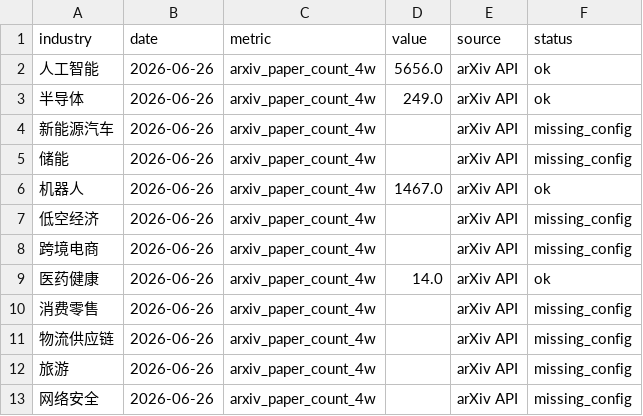
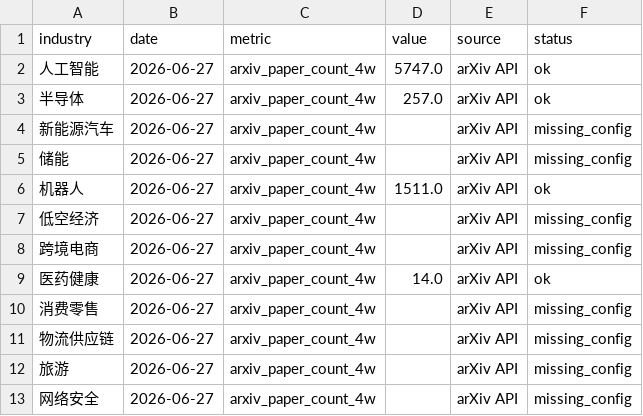
Before and after one commit to weishengh810-prog/industry-tracker, a CSV file: data/raw/arxiv_daily.csv, drawn as a sheet.

```diff
--- a/data/raw/arxiv_daily.csv
+++ b/data/raw/arxiv_daily.csv
@@ -1,13 +1,13 @@
 industry,date,metric,value,source,status
-人工智能,2026-06-26,arxiv_paper_count_4w,5656.0,arXiv API,ok
-半导体,2026-06-26,arxiv_paper_count_4w,249.0,arXiv API,ok
-新能源汽车,2026-06-26,arxiv_paper_count_4w,,arXiv API,missing_config
-储能,2026-06-26,arxiv_paper_count_4w,,arXiv API,missing_config
-机器人,2026-06-26,arxiv_paper_count_4w,1467.0,arXiv API,ok
-低空经济,2026-06-26,arxiv_paper_count_4w,,arXiv API,missing_config
-跨境电商,2026-06-26,arxiv_paper_count_4w,,arXiv API,missing_config
-医药健康,2026-06-26,arxiv_paper_count_4w,14.0,arXiv API,ok
-消费零售,2026-06-26,arxiv_paper_count_4w,,arXiv API,missing_config
-物流供应链,2026-06-26,arxiv_paper_count_4w,,arXiv API,missing_config
-旅游,2026-06-26,arxiv_paper_count_4w,,arXiv API,missing_config
-网络安全,2026-06-26,arxiv_paper_count_4w,,arXiv API,missing_config
+人工智能,2026-06-27,arxiv_paper_count_4w,5747.0,arXiv API,ok
+半导体,2026-06-27,arxiv_paper_count_4w,257.0,arXiv API,ok
+新能源汽车,2026-06-27,arxiv_paper_count_4w,,arXiv API,missing_config
+储能,2026-06-27,arxiv_paper_count_4w,,arXiv API,missing_config
+机器人,2026-06-27,arxiv_paper_count_4w,1511.0,arXiv API,ok
+低空经济,2026-06-27,arxiv_paper_count_4w,,arXiv API,missing_config
+跨境电商,2026-06-27,arxiv_paper_count_4w,,arXiv API,missing_config
+医药健康,2026-06-27,arxiv_paper_count_4w,14.0,arXiv API,ok
+消费零售,2026-06-27,arxiv_paper_count_4w,,arXiv API,missing_config
+物流供应链,2026-06-27,arxiv_paper_count_4w,,arXiv API,missing_config
+旅游,2026-06-27,arxiv_paper_count_4w,,arXiv API,missing_config
+网络安全,2026-06-27,arxiv_paper_count_4w,,arXiv API,missing_config
```
Also changed, not shown: data/processed/momentum_features.csv, data/raw/github_daily.csv, 14 other files.
